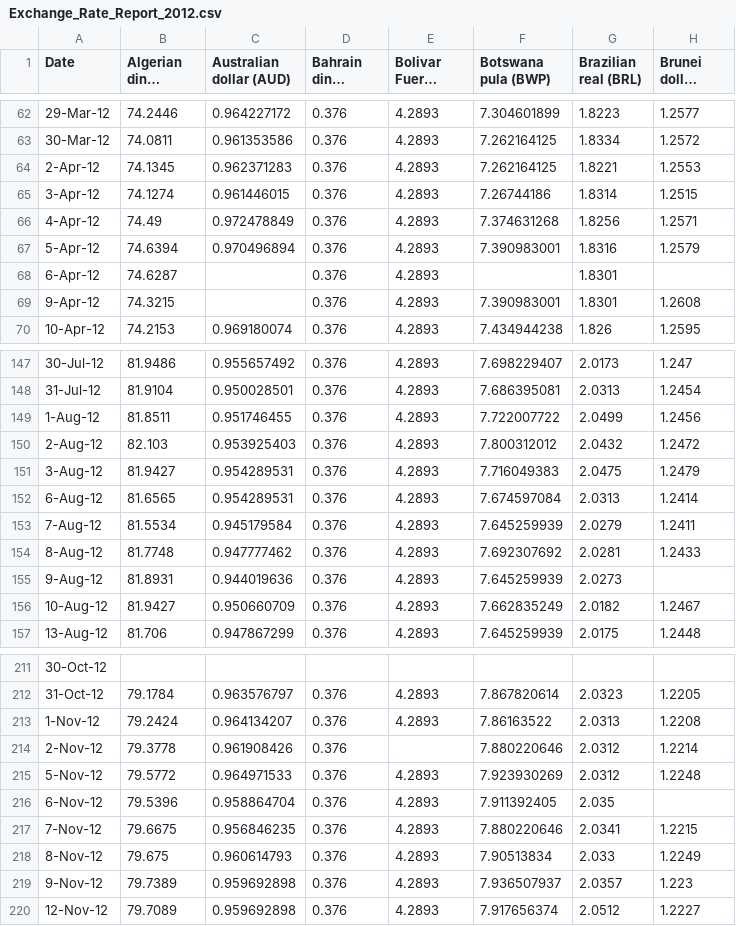
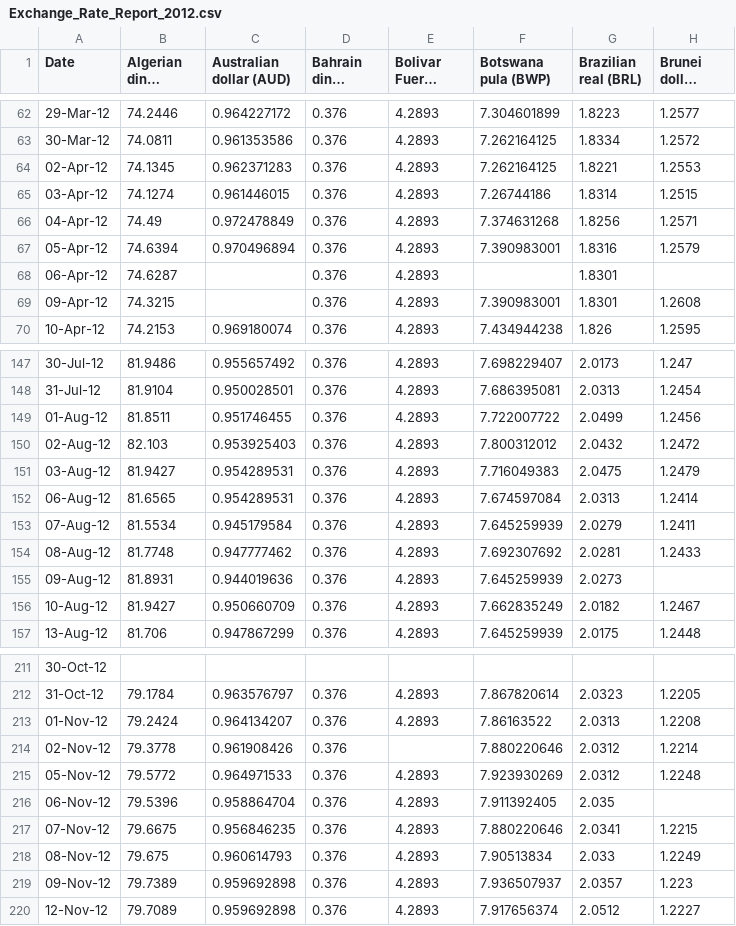
Before and after one commit to ninad-moree/PICT-Team16-CurrencyFX, a CSV file: assets/year_csvs/Exchange_Rate_Report_2012.csv, drawn as a sheet; only a part is shown, gaps mark what is left out; long unchanged cells end in …; the diff covers the shown part only; the diff names each change by its address in the sheet, - before the commit and + after, or states it on an @@ line.

```diff
--- a/assets/year_csvs/Exchange_Rate_Report_2012.csv
+++ b/assets/year_csvs/Exchange_Rate_Report_2012.csv
-A64 (Date): 2-Apr-12
+A64 (Date): 02-Apr-12
-A65 (Date): 3-Apr-12
+A65 (Date): 03-Apr-12
-A66 (Date): 4-Apr-12
+A66 (Date): 04-Apr-12
-A67 (Date): 5-Apr-12
+A67 (Date): 05-Apr-12
-A68 (Date): 6-Apr-12
+A68 (Date): 06-Apr-12
-A69 (Date): 9-Apr-12
+A69 (Date): 09-Apr-12
-A149 (Date): 1-Aug-12
+A149 (Date): 01-Aug-12
-A150 (Date): 2-Aug-12
+A150 (Date): 02-Aug-12
-A151 (Date): 3-Aug-12
+A151 (Date): 03-Aug-12
-A152 (Date): 6-Aug-12
+A152 (Date): 06-Aug-12
-A153 (Date): 7-Aug-12
+A153 (Date): 07-Aug-12
-A154 (Date): 8-Aug-12
+A154 (Date): 08-Aug-12
-A155 (Date): 9-Aug-12
+A155 (Date): 09-Aug-12
-A213 (Date): 1-Nov-12
+A213 (Date): 01-Nov-12
-A214 (Date): 2-Nov-12
+A214 (Date): 02-Nov-12
-A215 (Date): 5-Nov-12
+A215 (Date): 05-Nov-12
-A216 (Date): 6-Nov-12
+A216 (Date): 06-Nov-12
-A217 (Date): 7-Nov-12
+A217 (Date): 07-Nov-12
-A218 (Date): 8-Nov-12
+A218 (Date): 08-Nov-12
-A219 (Date): 9-Nov-12
+A219 (Date): 09-Nov-12
```
Also changed, not shown: 52 edited cells elsewhere in this file, assets/year_csvs/Exchange_Rate_Report_2013.csv, assets/year_csvs/Exchange_Rate_Report_2015.csv, 46 other files.
